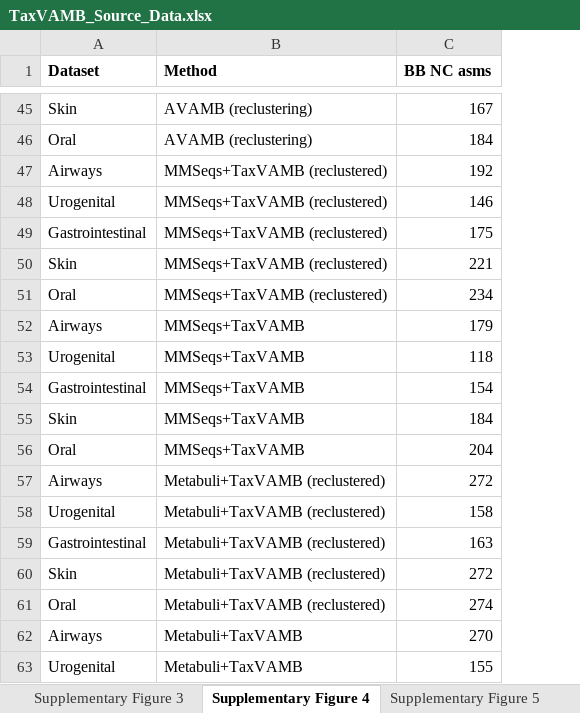
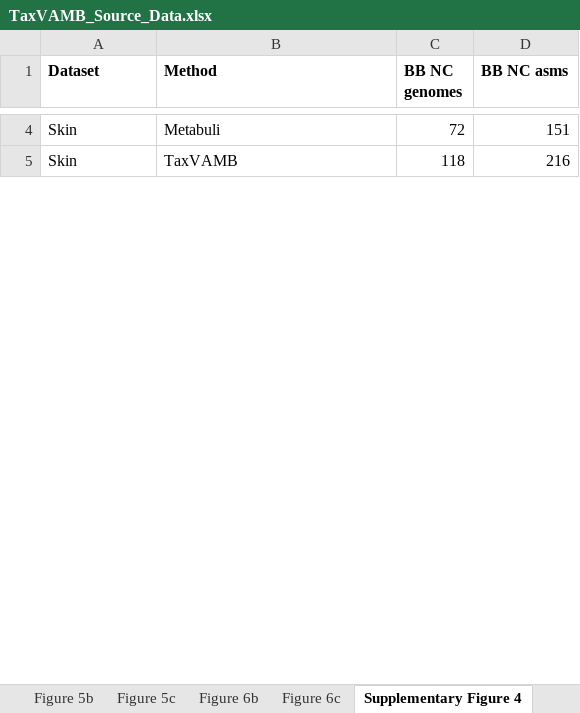
Before and after one commit to sgalkina/TaxVAMB_paper_figures, an Excel workbook: data/TaxVAMB_Source_Data.xlsx, sheet Supplementary Figure 4, drawn as a sheet; only a part is shown, gaps mark what is left out; values as stored, in another font and other column widths than the file's, no borders; removed rows and columns are numbered as before the commit, all else as after; the diff covers the shown part only; the diff names each change by its address in the sheet, - before the commit and + after, or states it on an @@ line.

Commit message:
All figures done except S7 and S8

```diff
--- a/data/TaxVAMB_Source_Data.xlsx (sheet Supplementary Figure 4)
+++ b/data/TaxVAMB_Source_Data.xlsx (sheet Supplementary Figure 4)
-sheet tab: Supplementary Figure 3
+column C (BB NC genomes), rows 4-5: 72 | 118
-B4 (Method): AVAMB (reclustering)
+B4 (Method): Metabuli
-D4 (BB NC asms): 167
+D4 (BB NC asms): 151
-row 46: Oral | AVAMB (reclustering) | 184
-row 47: Airways | MMSeqs+TaxVAMB (reclustered) | 192
-row 48: Urogenital | MMSeqs+TaxVAMB (reclustered) | 146
-row 49: Gastrointestinal | MMSeqs+TaxVAMB (reclustered) | 175
-row 50: Skin | MMSeqs+TaxVAMB (reclustered) | 221
-row 51: Oral | MMSeqs+TaxVAMB (reclustered) | 234
-row 52: Airways | MMSeqs+TaxVAMB | 179
-row 53: Urogenital | MMSeqs+TaxVAMB | 118
-row 54: Gastrointestinal | MMSeqs+TaxVAMB | 154
-B5 (Method): MMSeqs+TaxVAMB
+B5 (Method): TaxVAMB
-D5 (BB NC asms): 184
+D5 (BB NC asms): 216
-row 56: Oral | MMSeqs+TaxVAMB | 204
-row 57: Airways | Metabuli+TaxVAMB (reclustered) | 272
-row 58: Urogenital | Metabuli+TaxVAMB (reclustered) | 158
-row 59: Gastrointestinal | Metabuli+TaxVAMB (reclustered) | 163
-row 60: Skin | Metabuli+TaxVAMB (reclustered) | 272
-row 61: Oral | Metabuli+TaxVAMB (reclustered) | 274
-row 62: Airways | Metabuli+TaxVAMB | 270
-row 63: Urogenital | Metabuli+TaxVAMB | 155
```
Also changed, not shown: 2 added rows, 65 removed rows and 10 edited cells elsewhere in this sheet, sheet Supplementary Figure 6, sheet Supplementary Figure 5, sheet Figure 4a, sheet Figure 2b, other sheet tabs, 6 other files.
